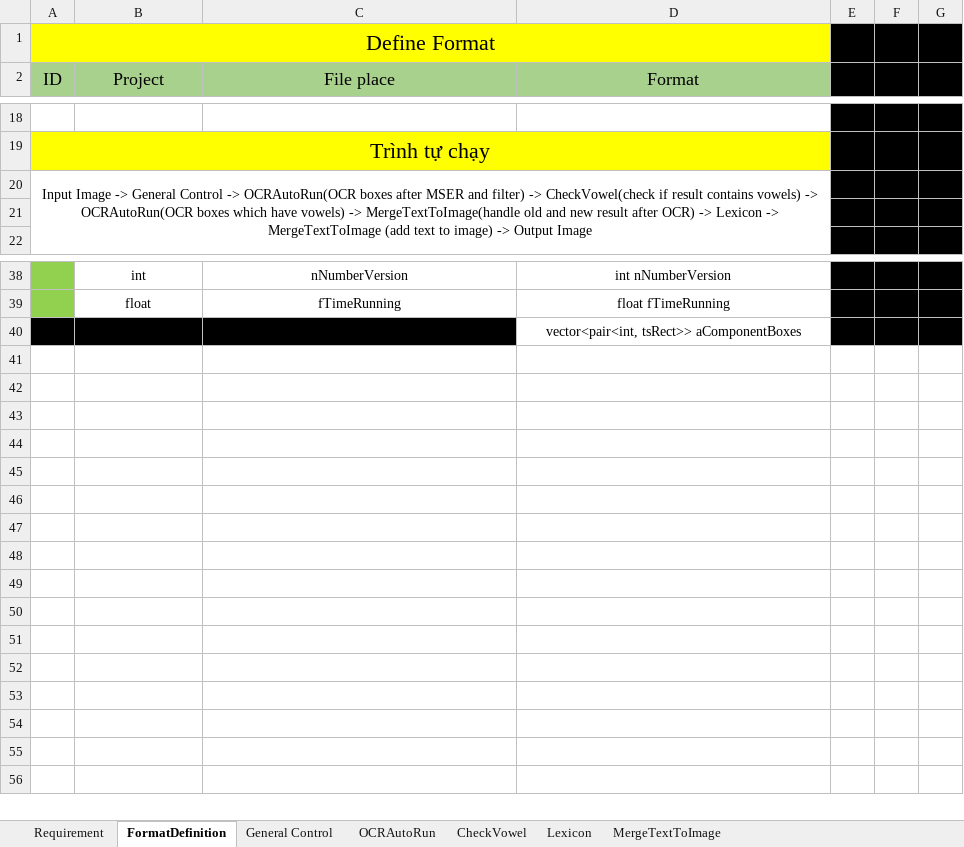
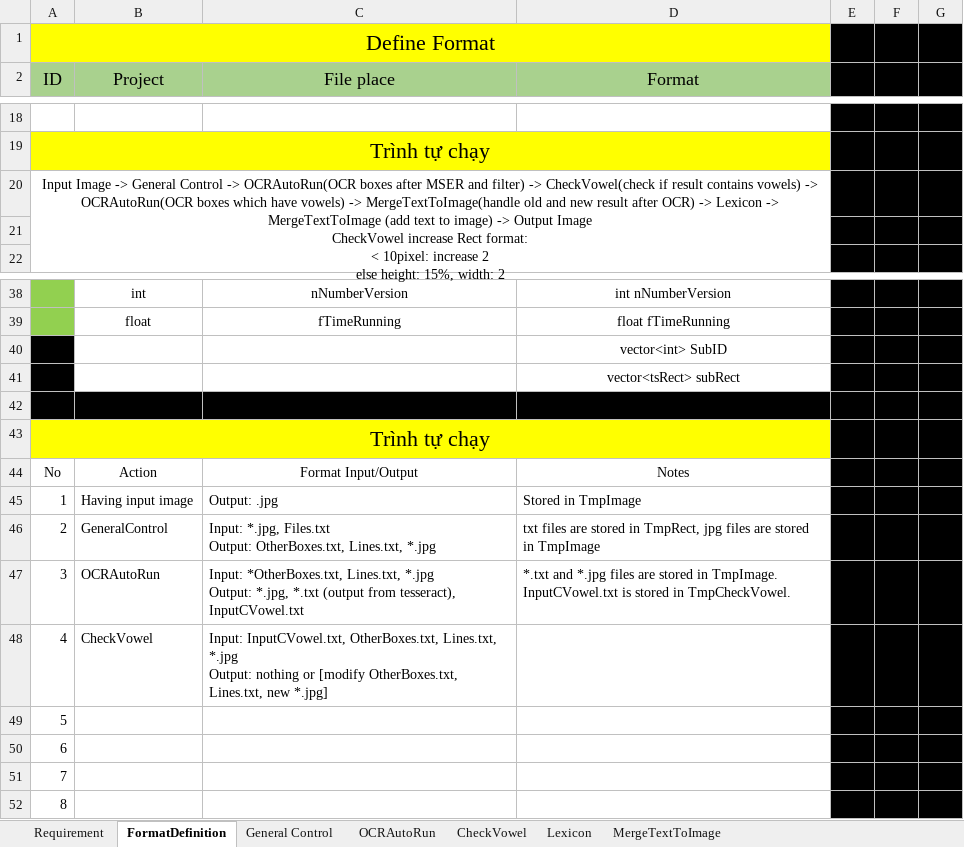
Before and after one commit to nthoang-apcs/OCR-VIDEO, an Excel workbook: SummarizeDocs/RequirementAndEstimate.xlsx, sheet FormatDefinition, drawn as a sheet; only a part is shown, gaps mark what is left out; values as stored, in another font and other column widths than the file's, no borders; ↵ is a line break in a cell; the diff names each change by its address in the sheet, - before the commit and + after, or states it on an @@ line.

Commit message:
Update complete OCRAutoRun module

```diff
--- a/SummarizeDocs/RequirementAndEstimate.xlsx (sheet FormatDefinition)
+++ b/SummarizeDocs/RequirementAndEstimate.xlsx (sheet FormatDefinition)
-A20 (ID): …Output Image
+A20 (ID): …Output Image ↵ CheckVowel increase Rect format: ↵ < 10pixel: increase 2 ↵ else height: 15%, width: 2
-B40:C40 fill: #000000
+B40:C40 fill: none
-D40 (Format): vector<pair<int, tsRect>> aComponentBoxes
+D40 (Format): vector<int> SubID
+row 41:  |  |  | vector<tsRect> subRect
+row 42: (empty)
+row 43: Trình tự chạy
+row 44: No | Action | Format Input/Output | Notes
+row 45: 1 | Having input image | Output: .jpg | Stored in TmpImage
+row 46: 2 | GeneralControl | Input: *.jpg, Files.txt ↵ Output: OtherBoxes.txt, Lines.txt, *.jpg | txt files are stored in TmpRect, jpg files are stored in TmpImage
+row 47: 3 | OCRAutoRun | Input: *OtherBoxes.txt, Lines.txt, *.jpg ↵ Output: *.jpg, *.txt (output from tesseract), InputCVowel.txt | *.txt and *.jpg files are stored in TmpImage. ↵ InputCVowel.txt is stored in TmpCheckVowel.
+row 48: 4 | CheckVowel | Input: InputCVowel.txt, OtherBoxes.txt, Lines.txt, *.jpg ↵ Output: nothing or [modify OtherBoxes.txt, Lines.txt, new *.jpg]
+row 49: 5
+row 50: 6
+row 51: 7
+row 52: 8
```
Also changed, not shown: 26 other files.
